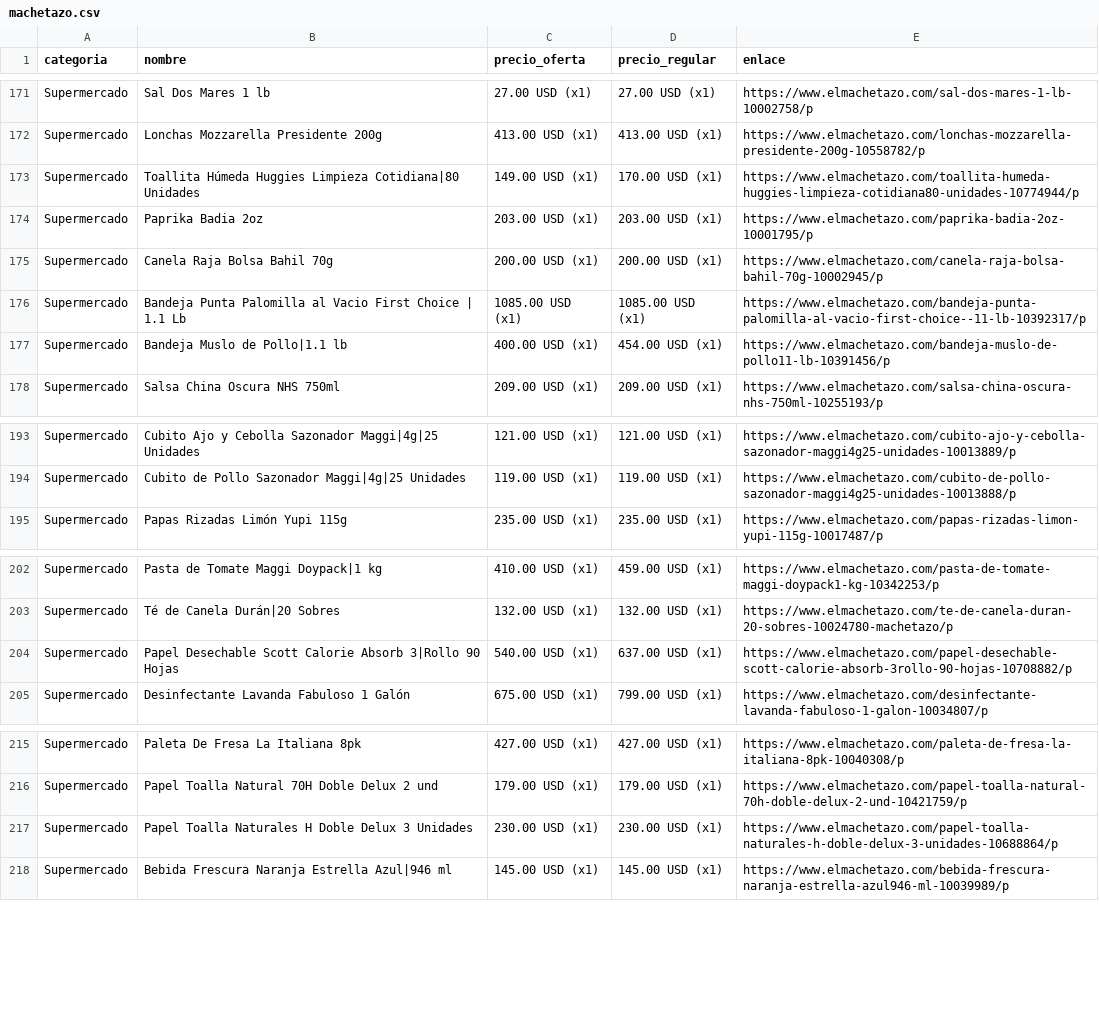
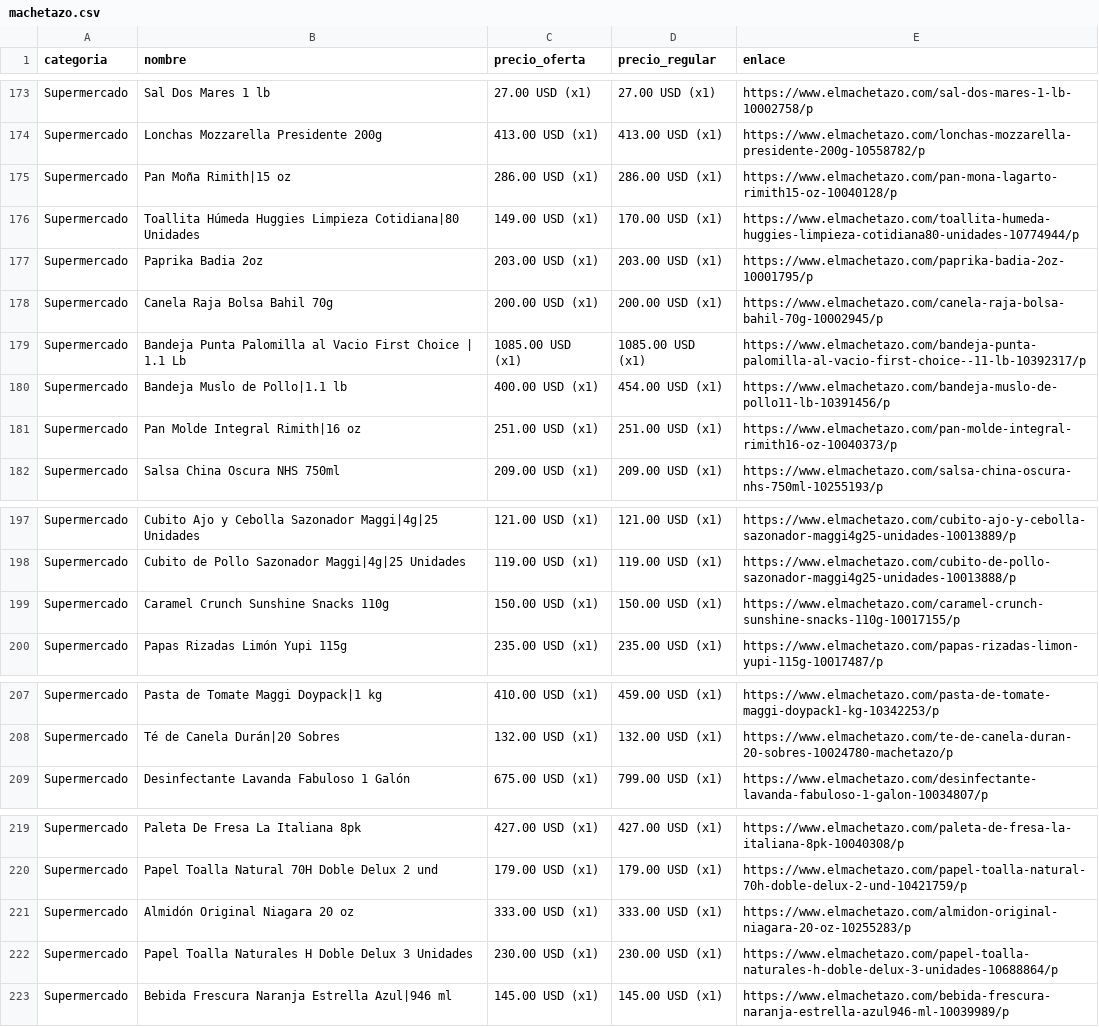
Before and after one commit to wayan-gg/precios, a CSV file: data/machetazo.csv, drawn as a sheet; only a part is shown, gaps mark what is left out; the diff covers the shown part only.

```diff
--- a/data/machetazo.csv
+++ b/data/machetazo.csv
@@ -172,2 +174,3 @@ Supermercado,Sal Dos Mares 1 lb,27.00 USD (x1),27.00 USD (x1),https://www.elmach
 Supermercado,Lonchas Mozzarella Presidente 200g,413.00 USD (x1),413.00 USD (x1),https://www.elmachetazo.com/lonchas-mozzarella-presidente-200g-10558782/p
+Supermercado,Pan Moña Rimith|15 oz,286.00 USD (x1),286.00 USD (x1),https://www.elmachetazo.com/pan-mona-lagarto-rimith15-oz-10040128/p
 Supermercado,Toallita Húmeda Huggies Limpieza Cotidiana|80 Unidades,149.00 USD (x1),170.00 USD (x1),https://www.elmachetazo.com/toallita-humeda-huggies-limpieza-cotidiana80-unidades-10774944/p
@@ -177,2 +180,3 @@ Supermercado,Bandeja Punta Palomilla al Vacio First Choice | 1.1 Lb,1085.00 USD
 Supermercado,Bandeja Muslo de Pollo|1.1 lb,400.00 USD (x1),454.00 USD (x1),https://www.elmachetazo.com/bandeja-muslo-de-pollo11-lb-10391456/p
+Supermercado,Pan Molde Integral Rimith|16 oz,251.00 USD (x1),251.00 USD (x1),https://www.elmachetazo.com/pan-molde-integral-rimith16-oz-10040373/p
 Supermercado,Salsa China Oscura NHS 750ml,209.00 USD (x1),209.00 USD (x1),https://www.elmachetazo.com/salsa-china-oscura-nhs-750ml-10255193/p
@@ -194,2 +198,3 @@ Supermercado,Cubito Ajo y Cebolla Sazonador Maggi|4g|25 Unidades,121.00 USD (x1)
 Supermercado,Cubito de Pollo Sazonador Maggi|4g|25 Unidades,119.00 USD (x1),119.00 USD (x1),https://www.elmachetazo.com/cubito-de-pollo-sazonador-maggi4g25-unidades-10013888/p
+Supermercado,Caramel Crunch Sunshine Snacks 110g,150.00 USD (x1),150.00 USD (x1),https://www.elmachetazo.com/caramel-crunch-sunshine-snacks-110g-10017155/p
 Supermercado,Papas Rizadas Limón Yupi 115g,235.00 USD (x1),235.00 USD (x1),https://www.elmachetazo.com/papas-rizadas-limon-yupi-115g-10017487/p
@@ -203,3 +208,2 @@ Supermercado,Pasta de Tomate Maggi Doypack|1 kg,410.00 USD (x1),459.00 USD (x1),
 Supermercado,Té de Canela Durán|20 Sobres,132.00 USD (x1),132.00 USD (x1),https://www.elmachetazo.com/te-de-canela-duran-20-sobres-10024780-machetazo/p
-Supermercado,Papel Desechable Scott Calorie Absorb 3|Rollo 90 Hojas,540.00 USD (x1),637.00 USD (x1),https://www.elmachetazo.com/papel-desechable-scott-calorie-absorb-3rollo-90-hojas-10708882/p
 Supermercado,Desinfectante Lavanda Fabuloso 1 Galón,675.00 USD (x1),799.00 USD (x1),https://www.elmachetazo.com/desinfectante-lavanda-fabuloso-1-galon-10034807/p
@@ -216,2 +220,3 @@ Supermercado,Paleta De Fresa La Italiana 8pk,427.00 USD (x1),427.00 USD (x1),htt
 Supermercado,Papel Toalla Natural 70H Doble Delux 2 und,179.00 USD (x1),179.00 USD (x1),https://www.elmachetazo.com/papel-toalla-natural-70h-doble-delux-2-und-10421759/p
+Supermercado,Almidón Original Niagara 20 oz,333.00 USD (x1),333.00 USD (x1),https://www.elmachetazo.com/almidon-original-niagara-20-oz-10255283/p
 Supermercado,Papel Toalla Naturales H Doble Delux 3 Unidades,230.00 USD (x1),230.00 USD (x1),https://www.elmachetazo.com/papel-toalla-naturales-h-doble-delux-3-unidades-10688864/p
```
Also changed, not shown: 13 added rows, 15 removed rows, 2 moved rows and 16 edited cells elsewhere in this file, 3 other files.
